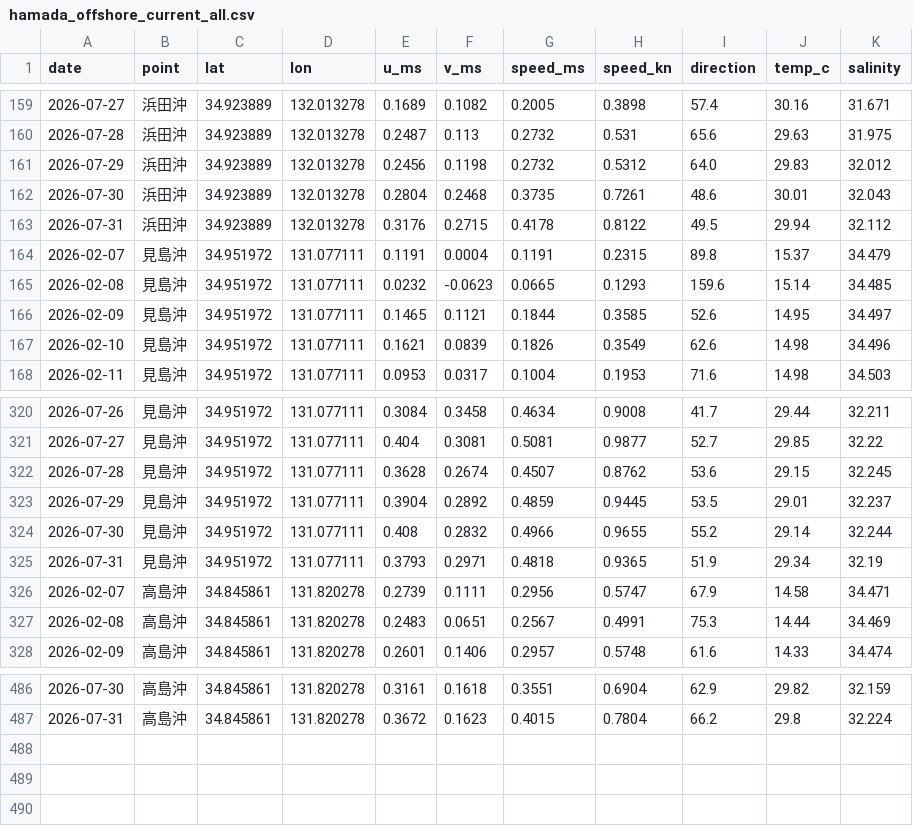
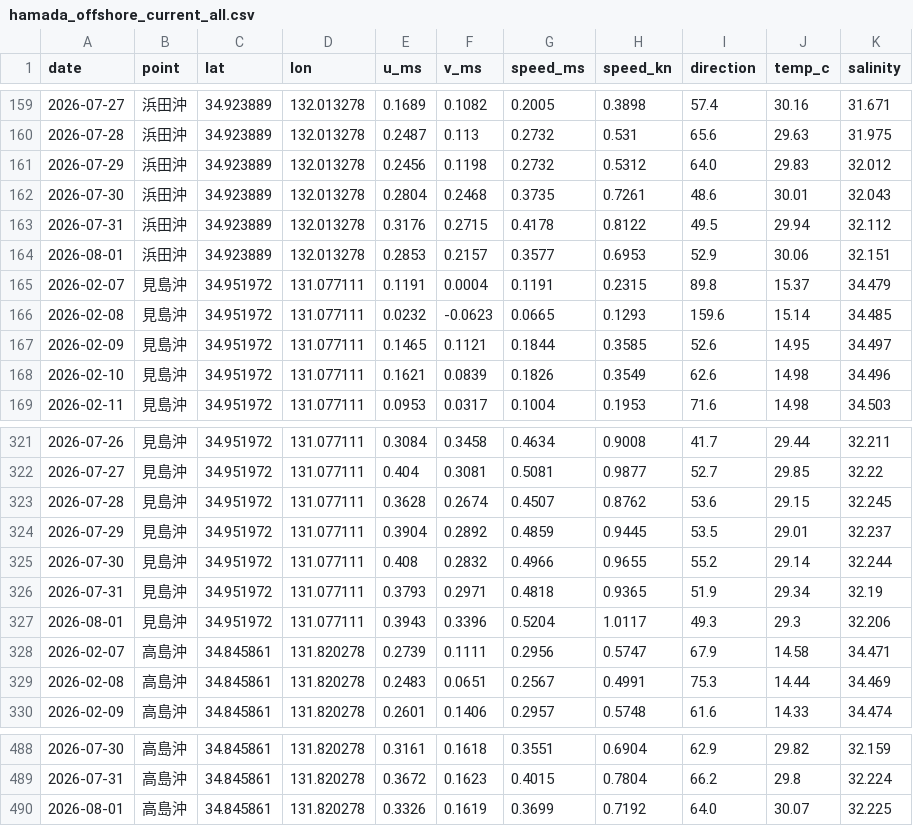
Before and after one commit to supergonti/hamada_offshore_current, a CSV file: data/hamada_offshore_current_all.csv, drawn as a sheet; only a part is shown, gaps mark what is left out.

```diff
--- a/data/hamada_offshore_current_all.csv
+++ b/data/hamada_offshore_current_all.csv
@@ -163,2 +163,3 @@
 2026-07-31,浜田沖,34.923889,132.013278,0.3176,0.2715,0.4178,0.8122,49.5,29.94,32.112
+2026-08-01,浜田沖,34.923889,132.013278,0.2853,0.2157,0.3577,0.6953,52.9,30.06,32.151
 2026-02-07,見島沖,34.951972,131.077111,0.1191,0.0004,0.1191,0.2315,89.8,15.37,34.479
@@ -325,2 +326,3 @@
 2026-07-31,見島沖,34.951972,131.077111,0.3793,0.2971,0.4818,0.9365,51.9,29.34,32.19
+2026-08-01,見島沖,34.951972,131.077111,0.3943,0.3396,0.5204,1.0117,49.3,29.3,32.206
 2026-02-07,高島沖,34.845861,131.820278,0.2739,0.1111,0.2956,0.5747,67.9,14.58,34.471
@@ -487 +489,2 @@
 2026-07-31,高島沖,34.845861,131.820278,0.3672,0.1623,0.4015,0.7804,66.2,29.8,32.224
+2026-08-01,高島沖,34.845861,131.820278,0.3326,0.1619,0.3699,0.7192,64.0,30.07,32.225
```
